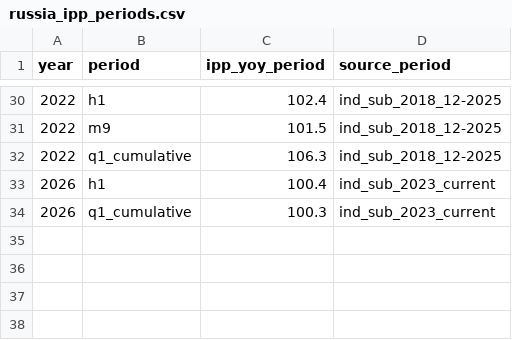
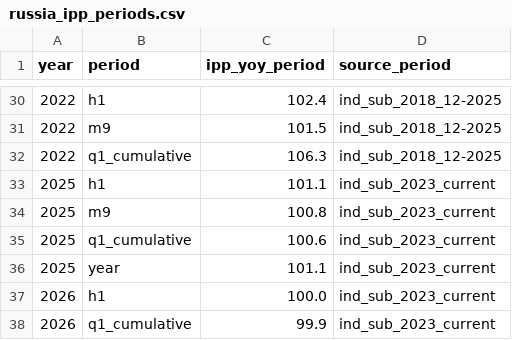
Before and after one commit to mariasmirnova716-creator/macro-data-updater, a CSV file: data/sheet_2_ipp_data/russia_ipp_periods.csv, drawn as a sheet; only a part is shown, gaps mark what is left out.

```diff
--- a/data/sheet_2_ipp_data/russia_ipp_periods.csv
+++ b/data/sheet_2_ipp_data/russia_ipp_periods.csv
@@ -32,3 +32,7 @@ year,period,ipp_yoy_period,source_period
 2022,q1_cumulative,106.3,ind_sub_2018_12-2025
-2026,h1,100.4,ind_sub_2023_current
-2026,q1_cumulative,100.3,ind_sub_2023_current
+2025,h1,101.1,ind_sub_2023_current
+2025,m9,100.8,ind_sub_2023_current
+2025,q1_cumulative,100.6,ind_sub_2023_current
+2025,year,101.1,ind_sub_2023_current
+2026,h1,100.0,ind_sub_2023_current
+2026,q1_cumulative,99.9,ind_sub_2023_current
```
Also changed, not shown: data/sheet_01_gdp_data/russia_credit_impulse.csv, data/sheet_04_rates_oil_data/sheet_04_rates_oil.csv, 18 other files.
